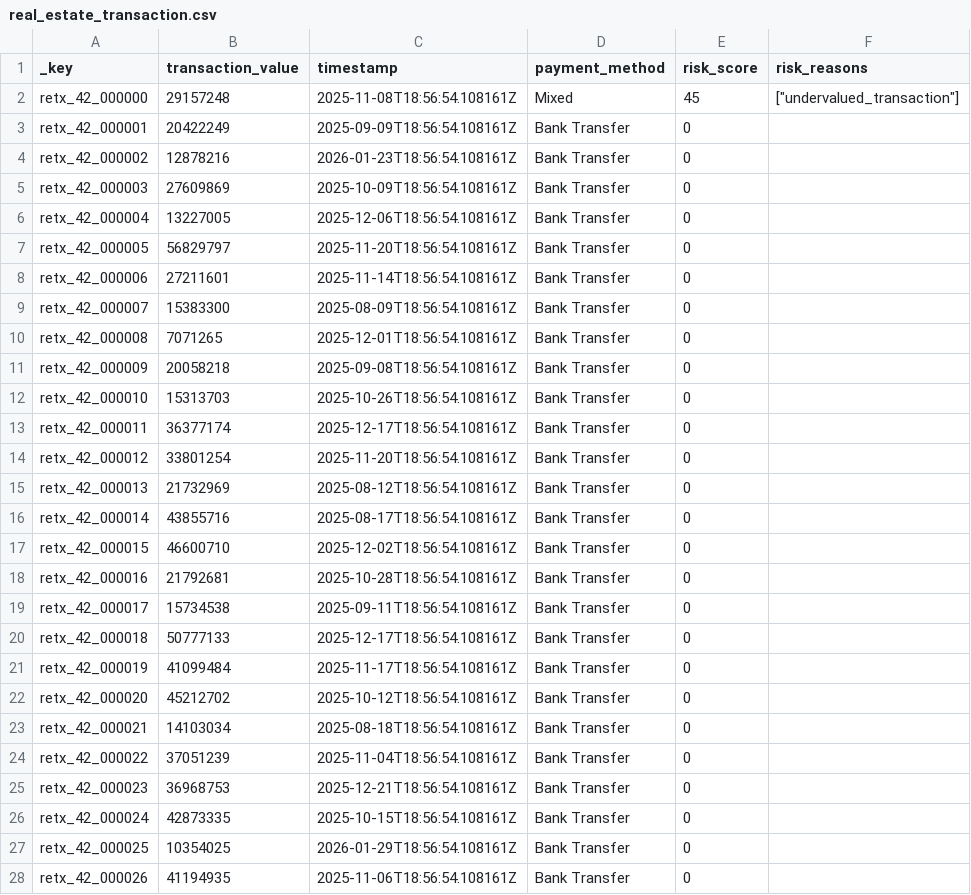
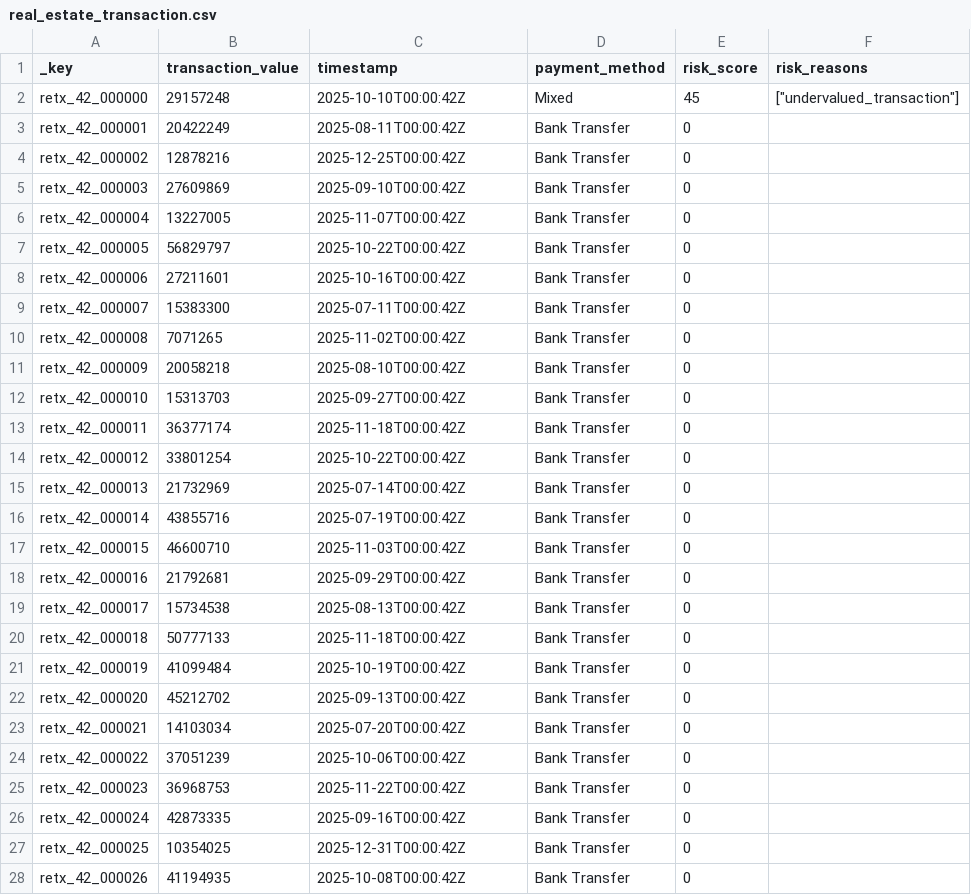
Before and after one commit to arango-solutions/fraud-intelligence, a CSV file: data/sample/real_estate_transaction.csv, drawn as a sheet; only a part is shown; the diff covers the shown part only.

```diff
--- a/data/sample/real_estate_transaction.csv
+++ b/data/sample/real_estate_transaction.csv
@@ -1,28 +1,28 @@
 _key,transaction_value,timestamp,payment_method,risk_score,risk_reasons
-retx_42_000000,29157248,2025-11-08T18:56:54.108161Z,Mixed,45,"[""undervalued_transaction""]"
-retx_42_000001,20422249,2025-09-09T18:56:54.108161Z,Bank Transfer,0,
-retx_42_000002,12878216,2026-01-23T18:56:54.108161Z,Bank Transfer,0,
-retx_42_000003,27609869,2025-10-09T18:56:54.108161Z,Bank Transfer,0,
-retx_42_000004,13227005,2025-12-06T18:56:54.108161Z,Bank Transfer,0,
-retx_42_000005,56829797,2025-11-20T18:56:54.108161Z,Bank Transfer,0,
-retx_42_000006,27211601,2025-11-14T18:56:54.108161Z,Bank Transfer,0,
-retx_42_000007,15383300,2025-08-09T18:56:54.108161Z,Bank Transfer,0,
-retx_42_000008,7071265,2025-12-01T18:56:54.108161Z,Bank Transfer,0,
-retx_42_000009,20058218,2025-09-08T18:56:54.108161Z,Bank Transfer,0,
-retx_42_000010,15313703,2025-10-26T18:56:54.108161Z,Bank Transfer,0,
-retx_42_000011,36377174,2025-12-17T18:56:54.108161Z,Bank Transfer,0,
-retx_42_000012,33801254,2025-11-20T18:56:54.108161Z,Bank Transfer,0,
-retx_42_000013,21732969,2025-08-12T18:56:54.108161Z,Bank Transfer,0,
-retx_42_000014,43855716,2025-08-17T18:56:54.108161Z,Bank Transfer,0,
-retx_42_000015,46600710,2025-12-02T18:56:54.108161Z,Bank Transfer,0,
-retx_42_000016,21792681,2025-10-28T18:56:54.108161Z,Bank Transfer,0,
-retx_42_000017,15734538,2025-09-11T18:56:54.108161Z,Bank Transfer,0,
-retx_42_000018,50777133,2025-12-17T18:56:54.108161Z,Bank Transfer,0,
-retx_42_000019,41099484,2025-11-17T18:56:54.108161Z,Bank Transfer,0,
-retx_42_000020,45212702,2025-10-12T18:56:54.108161Z,Bank Transfer,0,
-retx_42_000021,14103034,2025-08-18T18:56:54.108161Z,Bank Transfer,0,
-retx_42_000022,37051239,2025-11-04T18:56:54.108161Z,Bank Transfer,0,
-retx_42_000023,36968753,2025-12-21T18:56:54.108161Z,Bank Transfer,0,
-retx_42_000024,42873335,2025-10-15T18:56:54.108161Z,Bank Transfer,0,
-retx_42_000025,10354025,2026-01-29T18:56:54.108161Z,Bank Transfer,0,
-retx_42_000026,41194935,2025-11-06T18:56:54.108161Z,Bank Transfer,0,
+retx_42_000000,29157248,2025-10-10T00:00:42Z,Mixed,45,"[""undervalued_transaction""]"
+retx_42_000001,20422249,2025-08-11T00:00:42Z,Bank Transfer,0,
+retx_42_000002,12878216,2025-12-25T00:00:42Z,Bank Transfer,0,
+retx_42_000003,27609869,2025-09-10T00:00:42Z,Bank Transfer,0,
+retx_42_000004,13227005,2025-11-07T00:00:42Z,Bank Transfer,0,
+retx_42_000005,56829797,2025-10-22T00:00:42Z,Bank Transfer,0,
+retx_42_000006,27211601,2025-10-16T00:00:42Z,Bank Transfer,0,
+retx_42_000007,15383300,2025-07-11T00:00:42Z,Bank Transfer,0,
+retx_42_000008,7071265,2025-11-02T00:00:42Z,Bank Transfer,0,
+retx_42_000009,20058218,2025-08-10T00:00:42Z,Bank Transfer,0,
+retx_42_000010,15313703,2025-09-27T00:00:42Z,Bank Transfer,0,
+retx_42_000011,36377174,2025-11-18T00:00:42Z,Bank Transfer,0,
+retx_42_000012,33801254,2025-10-22T00:00:42Z,Bank Transfer,0,
+retx_42_000013,21732969,2025-07-14T00:00:42Z,Bank Transfer,0,
+retx_42_000014,43855716,2025-07-19T00:00:42Z,Bank Transfer,0,
+retx_42_000015,46600710,2025-11-03T00:00:42Z,Bank Transfer,0,
+retx_42_000016,21792681,2025-09-29T00:00:42Z,Bank Transfer,0,
+retx_42_000017,15734538,2025-08-13T00:00:42Z,Bank Transfer,0,
+retx_42_000018,50777133,2025-11-18T00:00:42Z,Bank Transfer,0,
+retx_42_000019,41099484,2025-10-19T00:00:42Z,Bank Transfer,0,
+retx_42_000020,45212702,2025-09-13T00:00:42Z,Bank Transfer,0,
+retx_42_000021,14103034,2025-07-20T00:00:42Z,Bank Transfer,0,
+retx_42_000022,37051239,2025-10-06T00:00:42Z,Bank Transfer,0,
+retx_42_000023,36968753,2025-11-22T00:00:42Z,Bank Transfer,0,
+retx_42_000024,42873335,2025-09-16T00:00:42Z,Bank Transfer,0,
+retx_42_000025,10354025,2025-12-31T00:00:42Z,Bank Transfer,0,
+retx_42_000026,41194935,2025-10-08T00:00:42Z,Bank Transfer,0,
```
Also changed, not shown: 23 edited cells elsewhere in this file, data/sample/accessed_from.csv, data/sample/document.csv, 12 other files.
